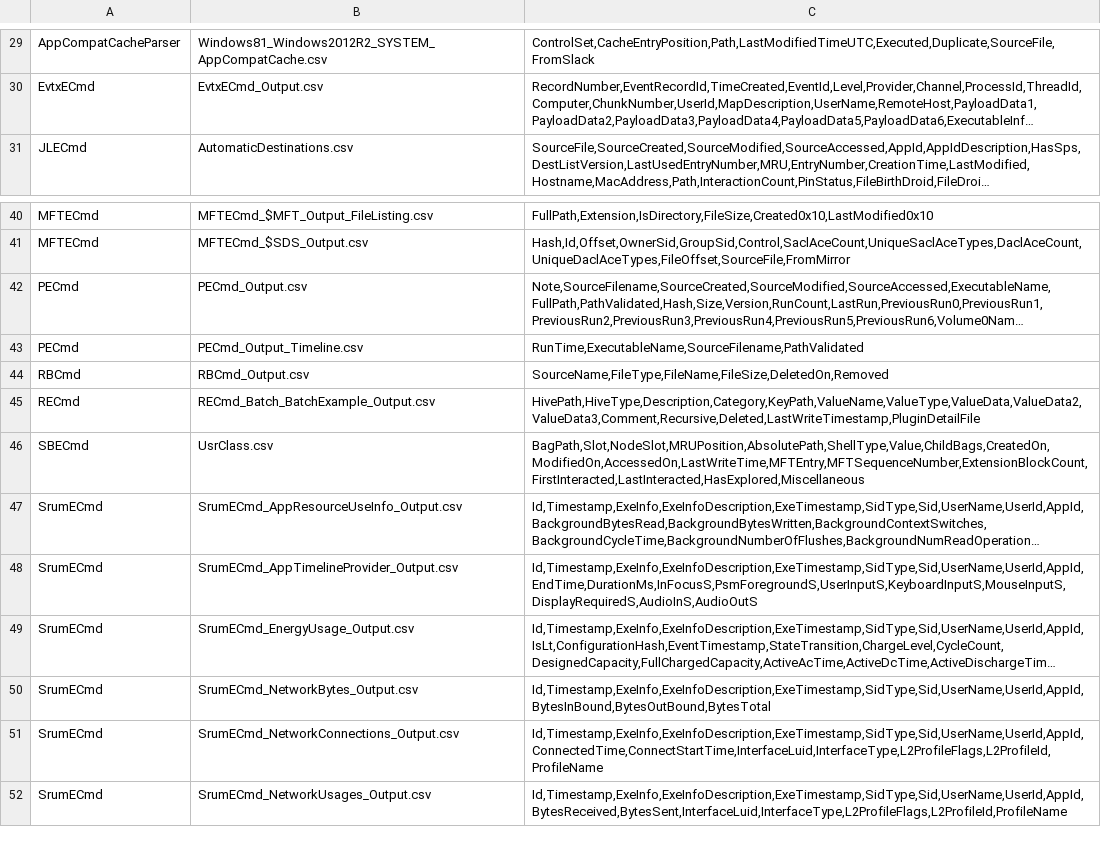
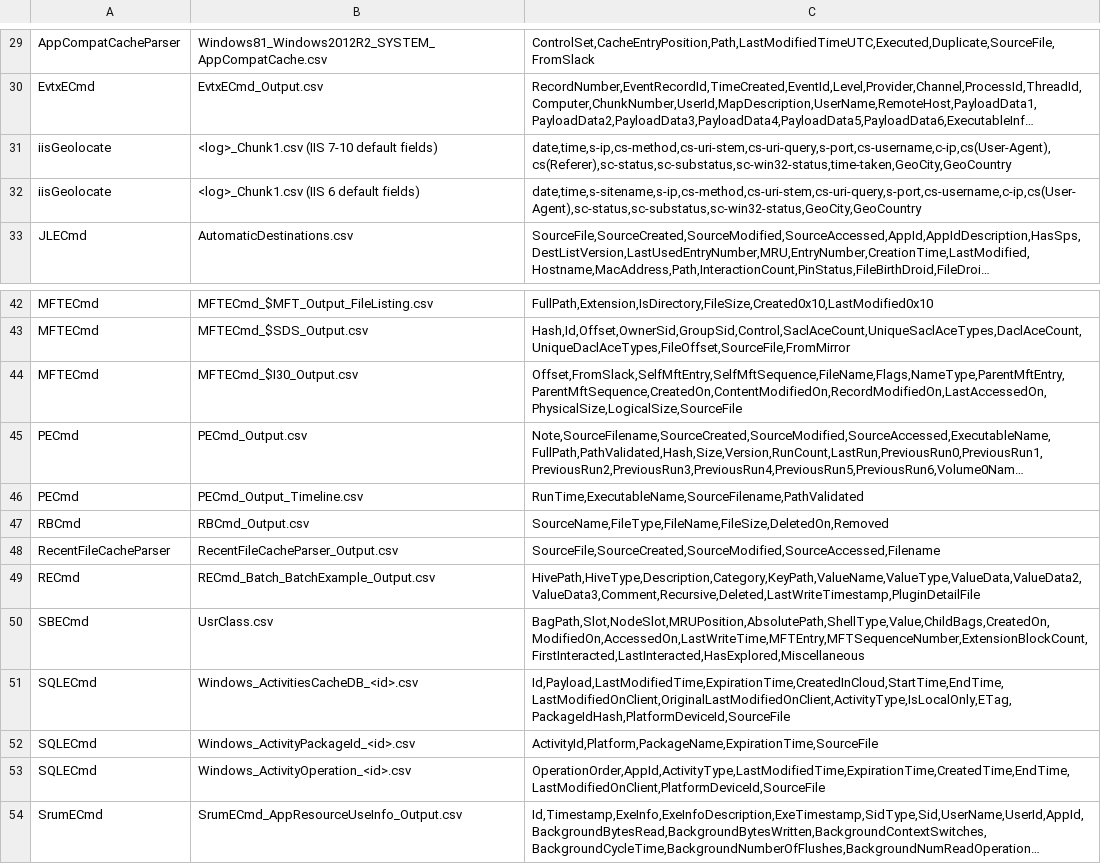
Before and after one commit to EricZimmerman/TLEFilePlugins, a TSV file: TLEFile.Test/TestFiles/CurrentHeaders.tsv, drawn as a sheet; only a part is shown, gaps mark what is left out; the shorter side is filled out with more unchanged rows; long unchanged cells end in …; the diff names each change by its address in the sheet, - before the commit and + after, or states it on an @@ line.

```diff
--- a/TLEFile.Test/TestFiles/CurrentHeaders.tsv
+++ b/TLEFile.Test/TestFiles/CurrentHeaders.tsv
+row 31: iisGeolocate | <log>_Chunk1.csv (IIS 7-10 default fields) | date,time,s-ip,cs-method,cs-uri-stem,cs-uri-query,s-port,cs-username,c-ip,cs(User-Agent),cs(Referer),sc-status,sc-substatus,sc-win32-status,time-taken,GeoCity,GeoCountry
+row 32: iisGeolocate | <log>_Chunk1.csv (IIS 6 default fields) | date,time,s-sitename,s-ip,cs-method,cs-uri-stem,cs-uri-query,s-port,cs-username,c-ip,cs(User-Agent),sc-status,sc-substatus,sc-win32-status,GeoCity,GeoCountry
+row 44: MFTECmd | MFTECmd_$I30_Output.csv | Offset,FromSlack,SelfMftEntry,SelfMftSequence,FileName,Flags,NameType,ParentMftEntry,ParentMftSequence,CreatedOn,ContentModifiedOn,RecordModifiedOn,LastAccessedOn,PhysicalSize,LogicalSize,SourceFile
+row 48: RecentFileCacheParser | RecentFileCacheParser_Output.csv | SourceFile,SourceCreated,SourceModified,SourceAccessed,Filename
+row 51: SQLECmd | Windows_ActivitiesCacheDB_<id>.csv | Id,Payload,LastModifiedTime,ExpirationTime,CreatedInCloud,StartTime,EndTime,LastModifiedOnClient,OriginalLastModifiedOnClient,ActivityType,IsLocalOnly,ETag,PackageIdHash,PlatformDeviceId,SourceFile
+row 52: SQLECmd | Windows_ActivityPackageId_<id>.csv | ActivityId,Platform,PackageName,ExpirationTime,SourceFile
+row 53: SQLECmd | Windows_ActivityOperation_<id>.csv | OperationOrder,AppId,ActivityType,LastModifiedTime,ExpirationTime,CreatedTime,EndTime,LastModifiedOnClient,PlatformDeviceId,SourceFile
```
Also changed, not shown: 8 other files.
